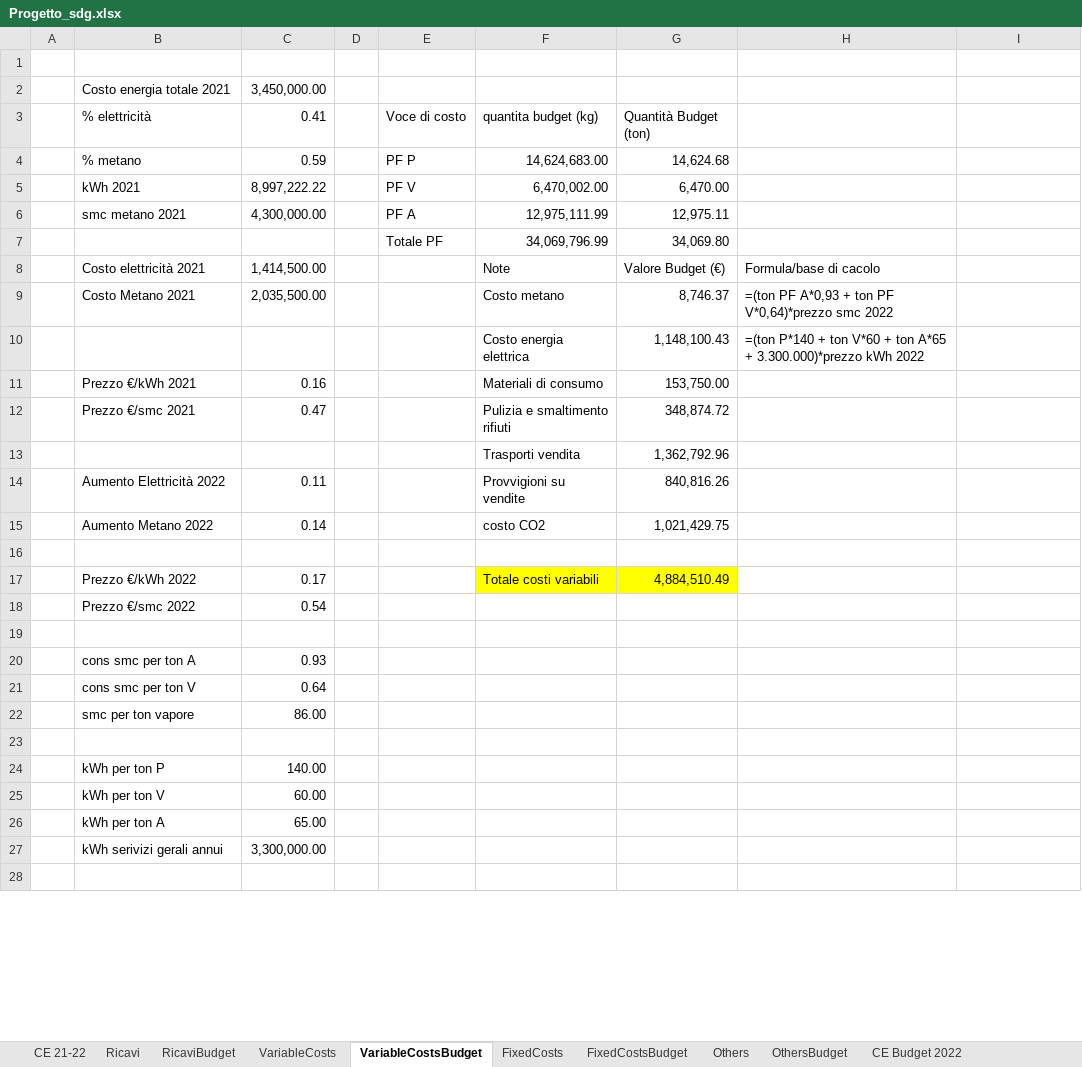
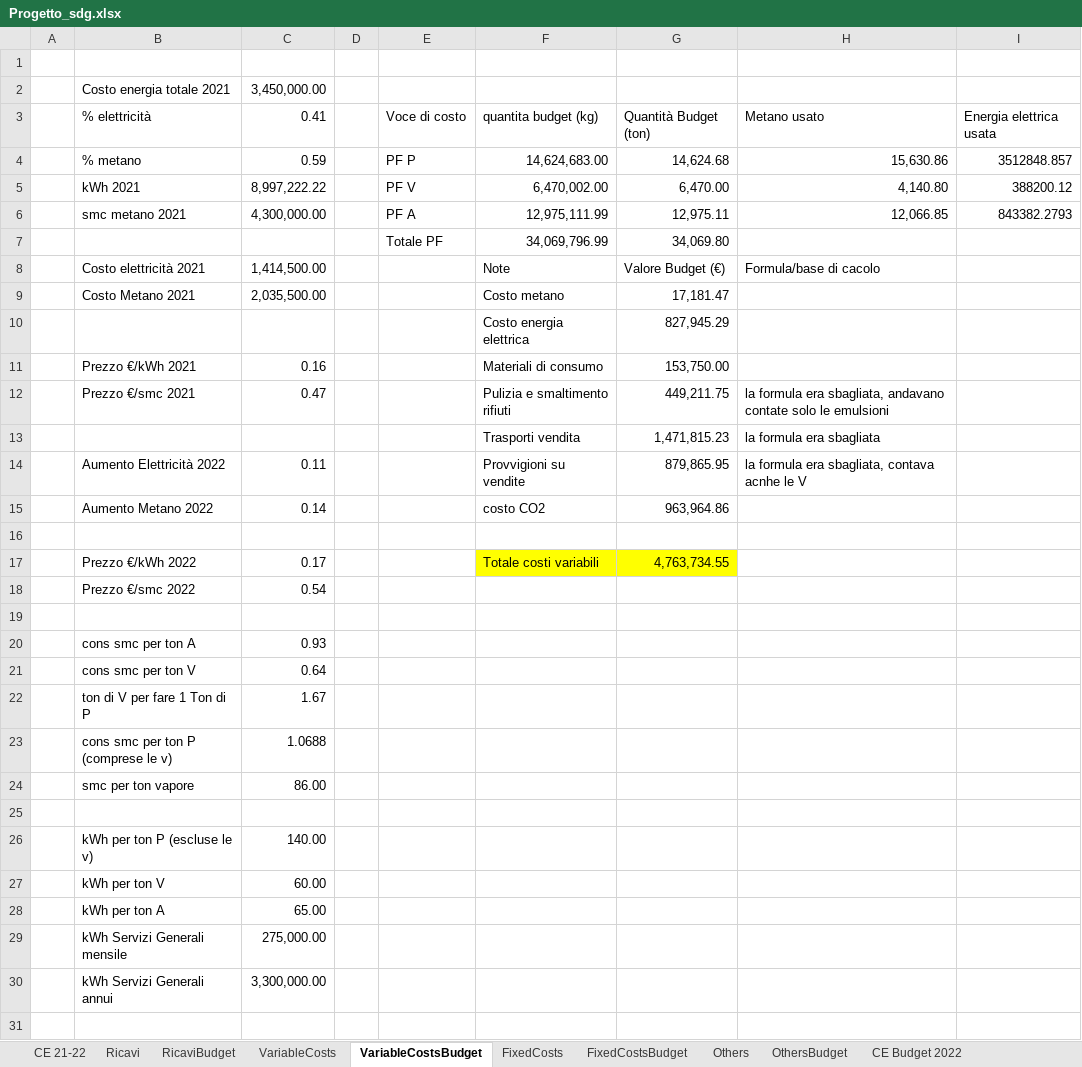
Before and after one commit to Algeri4/script-analisi-scostamenti, an Excel workbook: Progetto_sdg.xlsx, sheet VariableCostsBudget, drawn as a sheet; only a part is shown; values as stored, in another font and other column widths than the file's, no borders; removed rows and columns are numbered as before the commit, all else as after; the diff covers the shown part only; the diff names each change by its address in the sheet, - before the commit and + after, or states it on an @@ line.

Commit message:
budget totale

```diff
--- a/Progetto_sdg.xlsx (sheet VariableCostsBudget)
+++ b/Progetto_sdg.xlsx (sheet VariableCostsBudget)
-H3: (empty)
+H3: Metano usato
-I3: (empty)
+I3: Energia elettrica usata
-H4: (empty)
+H4: 15,630.86
-I4: (empty)
+I4: 3512848.857
-H5: (empty)
+H5: 4,140.80
-I5: (empty)
+I5: 388200.12
-H6: (empty)
+H6: 12,066.85
-I6: (empty)
+I6: 843382.2793
-G9: 8,746.37
+G9: 17,181.47
-H9: =(ton PF A*0,93 + ton PF V*0,64)*prezzo smc 2022
+H9: (empty)
-row 10:  |  |  |  |  | Costo energia elettrica | 1,148,100.43 | =(ton P*140 + ton V*60 + ton A*65 + 3.300.000)*prezzo kWh 2022
+row 10:  |  |  |  |  | Costo energia elettrica | 827,945.29
-G12: 348,874.72
+G12: 449,211.75
-H12: (empty)
+H12: la formula era sbagliata, andavano contate solo le emulsioni
-row 13:  |  |  |  |  | Trasporti vendita | 1,362,792.96
+row 13:  |  |  |  |  | Trasporti vendita | 1,471,815.23 | la formula era sbagliata
-G14: 840,816.26
+G14: 879,865.95
-H14: (empty)
+H14: la formula era sbagliata, contava acnhe le V
-G15: 1,021,429.75
+G15: 963,964.86
-G17: 4,884,510.49
+G17: 4,763,734.55
+row 22:  | ton di V per fare 1 Ton di P | 1.67
+row 23:  | cons smc per ton P (comprese le v) | 1.0688
-B26: kWh per ton P
+B26: kWh per ton P (escluse le v)
+row 29:  | kWh Servizi Generali mensile | 275,000.00
-B30: kWh serivizi gerali annui
+B30: kWh Servizi Generali annui
```
Also changed, not shown: 3 added rows, 1 removed row and 6 edited cells elsewhere in this sheet, sheet CE Budget 2022, sheet RicaviBudget, sheet CE 21-22, sheet Ricavi, sheet OthersBudget, sheet FixedCostsBudget, formulas that keep their value, 2 other files.
